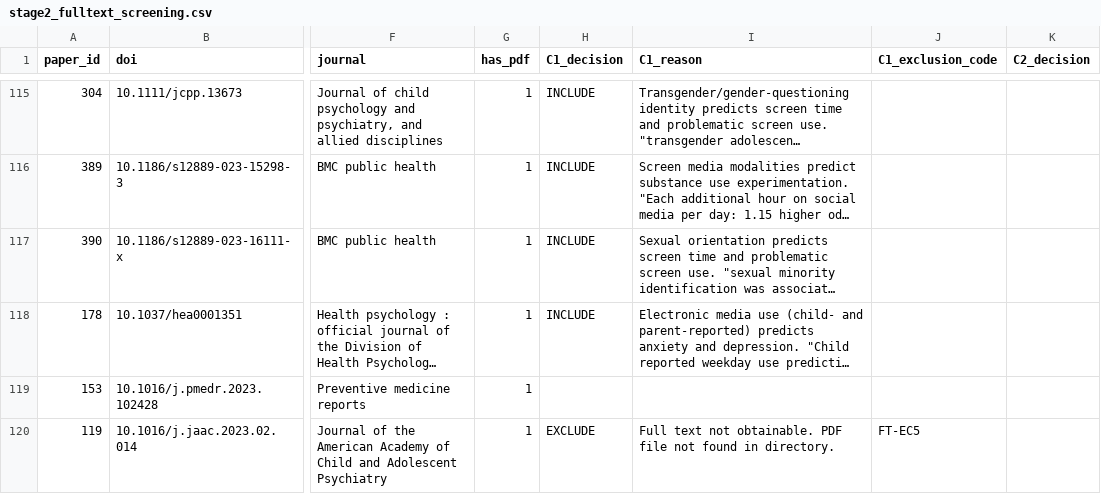
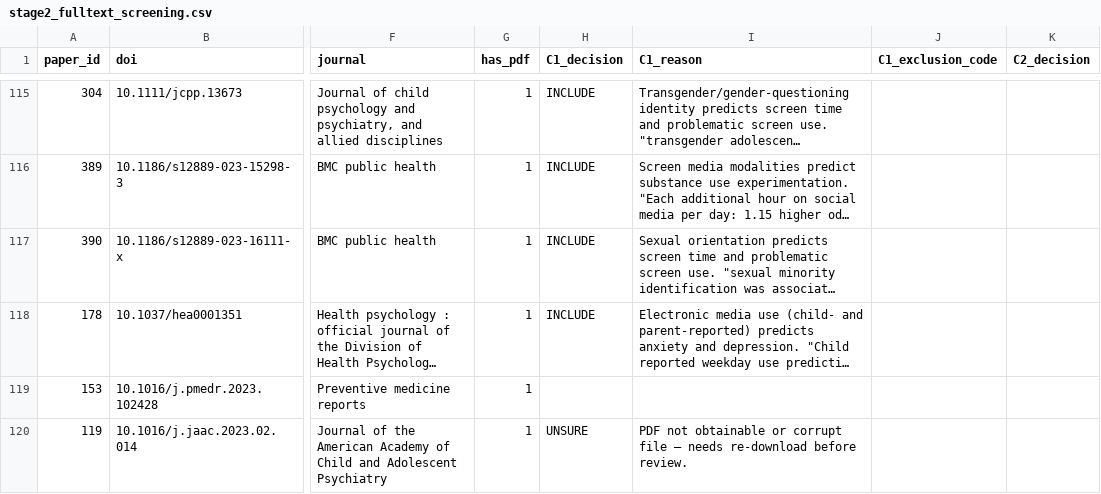
Before and after one commit to dzweben/ABCD-screen-media-review, a CSV file: screening/results/stage2_fulltext_screening.csv, drawn as a sheet; only a part is shown, gaps mark what is left out; long unchanged cells end in …; the diff covers the shown part only; the diff names each change by its address in the sheet, - before the commit and + after, or states it on an @@ line.

```diff
--- a/screening/results/stage2_fulltext_screening.csv
+++ b/screening/results/stage2_fulltext_screening.csv
-H120 (C1_decision): EXCLUDE
+H120 (C1_decision): UNSURE
-I120 (C1_reason): Full text not obtainable. PDF file not found in directory.
+I120 (C1_reason): PDF not obtainable or corrupt file — needs re-download before review.
-J120 (C1_exclusion_code): FT-EC5
+J120 (C1_exclusion_code): (empty)
```
Also changed, not shown: 51 edited cells elsewhere in this file, 1 other file.
